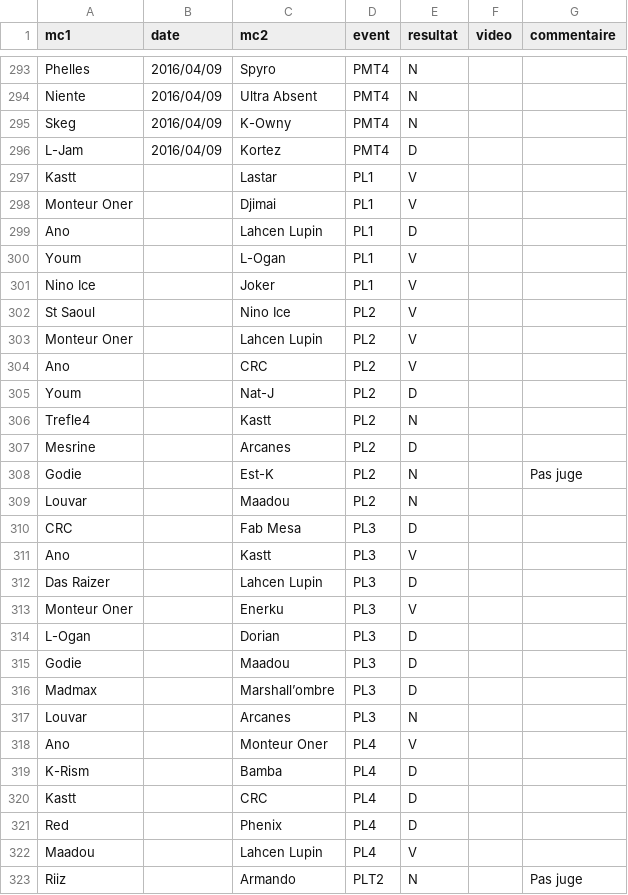
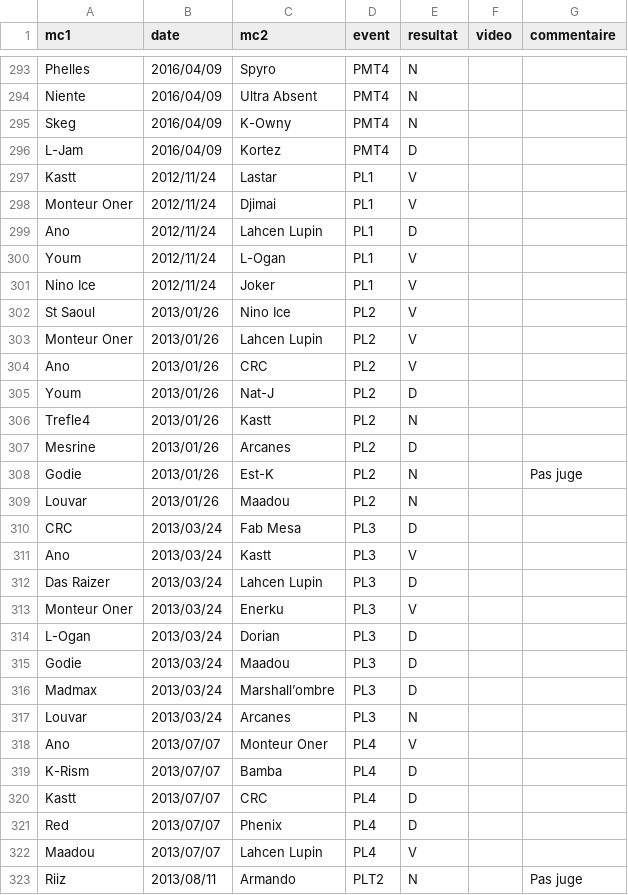
Before and after one commit to thibaultduponchelle/battlerec, a CSV file: data.csv, drawn as a sheet; only a part is shown, gaps mark what is left out; the diff covers the shown part only.

Commit message:
PL + PLT dates

```diff
--- a/data.csv
+++ b/data.csv
@@ -296,28 +296,28 @@ Skeg,2016/04/09,K-Owny,PMT4,N,,
 L-Jam,2016/04/09,Kortez,PMT4,D,,
-Kastt,,Lastar,PL1,V,,
-Monteur Oner,,Djimai,PL1,V,,
-Ano,,Lahcen Lupin,PL1,D,,
-Youm,,L-Ogan,PL1,V,,
-Nino Ice,,Joker,PL1,V,,
-St Saoul,,Nino Ice,PL2,V,,
-Monteur Oner,,Lahcen Lupin,PL2,V,,
-Ano,,CRC,PL2,V,,
-Youm,,Nat-J,PL2,D,,
-Trefle4,,Kastt,PL2,N,,
-Mesrine,,Arcanes,PL2,D,,
-Godie,,Est-K,PL2,N,,Pas juge
-Louvar,,Maadou,PL2,N,,
-CRC,,Fab Mesa,PL3,D,,
-Ano,,Kastt,PL3,V,,
-Das Raizer,,Lahcen Lupin,PL3,D,,
-Monteur Oner,,Enerku,PL3,V,,
-L-Ogan,,Dorian,PL3,D,,
-Godie,,Maadou,PL3,D,,
-Madmax,,Marshall’ombre,PL3,D,,
-Louvar,,Arcanes,PL3,N,,
-Ano,,Monteur Oner,PL4,V,,
-K-Rism,,Bamba,PL4,D,,
-Kastt,,CRC,PL4,D,,
-Red,,Phenix,PL4,D,,
-Maadou,,Lahcen Lupin,PL4,V,,
-Riiz,,Armando,PLT2,N,,Pas juge
+Kastt,2012/11/24,Lastar,PL1,V,,
+Monteur Oner,2012/11/24,Djimai,PL1,V,,
+Ano,2012/11/24,Lahcen Lupin,PL1,D,,
+Youm,2012/11/24,L-Ogan,PL1,V,,
+Nino Ice,2012/11/24,Joker,PL1,V,,
+St Saoul,2013/01/26,Nino Ice,PL2,V,,
+Monteur Oner,2013/01/26,Lahcen Lupin,PL2,V,,
+Ano,2013/01/26,CRC,PL2,V,,
+Youm,2013/01/26,Nat-J,PL2,D,,
+Trefle4,2013/01/26,Kastt,PL2,N,,
+Mesrine,2013/01/26,Arcanes,PL2,D,,
+Godie,2013/01/26,Est-K,PL2,N,,Pas juge
+Louvar,2013/01/26,Maadou,PL2,N,,
+CRC,2013/03/24,Fab Mesa,PL3,D,,
+Ano,2013/03/24,Kastt,PL3,V,,
+Das Raizer,2013/03/24,Lahcen Lupin,PL3,D,,
+Monteur Oner,2013/03/24,Enerku,PL3,V,,
+L-Ogan,2013/03/24,Dorian,PL3,D,,
+Godie,2013/03/24,Maadou,PL3,D,,
+Madmax,2013/03/24,Marshall’ombre,PL3,D,,
+Louvar,2013/03/24,Arcanes,PL3,N,,
+Ano,2013/07/07,Monteur Oner,PL4,V,,
+K-Rism,2013/07/07,Bamba,PL4,D,,
+Kastt,2013/07/07,CRC,PL4,D,,
+Red,2013/07/07,Phenix,PL4,D,,
+Maadou,2013/07/07,Lahcen Lupin,PL4,V,,
+Riiz,2013/08/11,Armando,PLT2,N,,Pas juge
```
Also changed, not shown: 84 edited cells elsewhere in this file.
